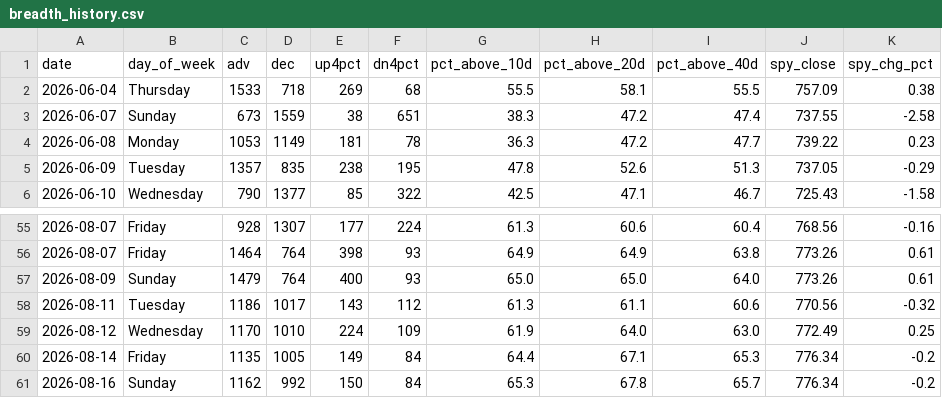
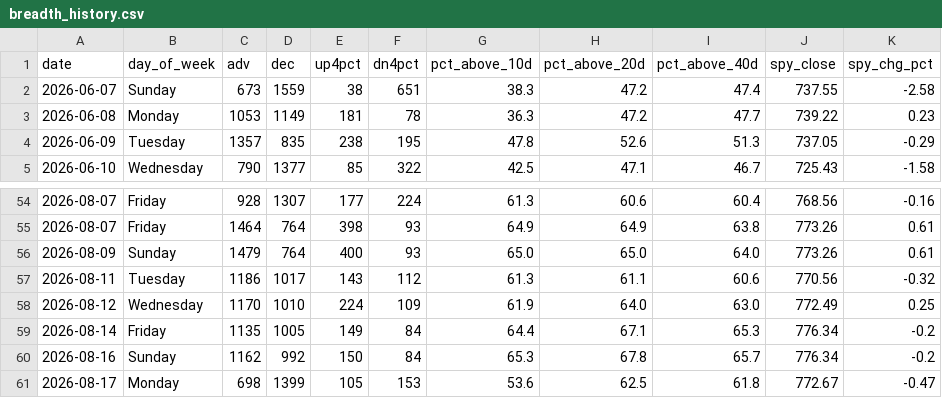
Before and after one commit to VamsiKrishna2021/alpha-engine, a CSV file: data/breadth_history.csv, drawn as a sheet; only a part is shown, gaps mark what is left out.

```diff
--- a/data/breadth_history.csv
+++ b/data/breadth_history.csv
@@ -1,3 +1,2 @@
 date,day_of_week,adv,dec,up4pct,dn4pct,pct_above_10d,pct_above_20d,pct_above_40d,spy_close,spy_chg_pct
-2026-06-04,Thursday,1533,718,269,68,55.5,58.1,55.5,757.09,0.38
 2026-06-07,Sunday,673,1559,38,651,38.3,47.2,47.4,737.55,-2.58
@@ -61 +60,2 @@ date,day_of_week,adv,dec,up4pct,dn4pct,pct_above_10d,pct_above_20d,pct_above_40d
 2026-08-16,Sunday,1162,992,150,84,65.3,67.8,65.7,776.34,-0.2
+2026-08-17,Monday,698,1399,105,153,53.6,62.5,61.8,772.67,-0.47
```
Also changed, not shown: data/regime_history.csv, 3 other files.
